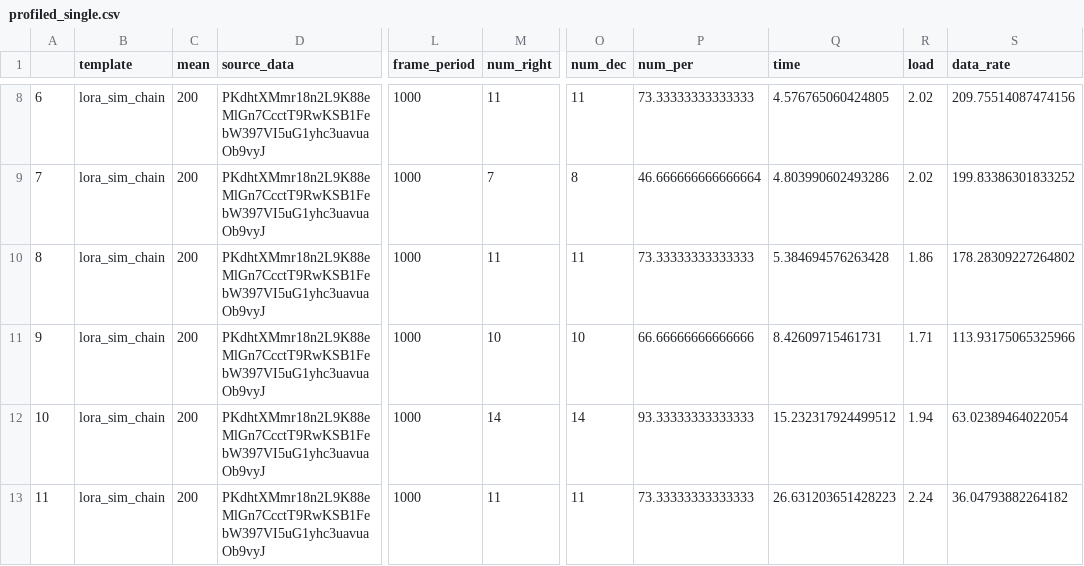
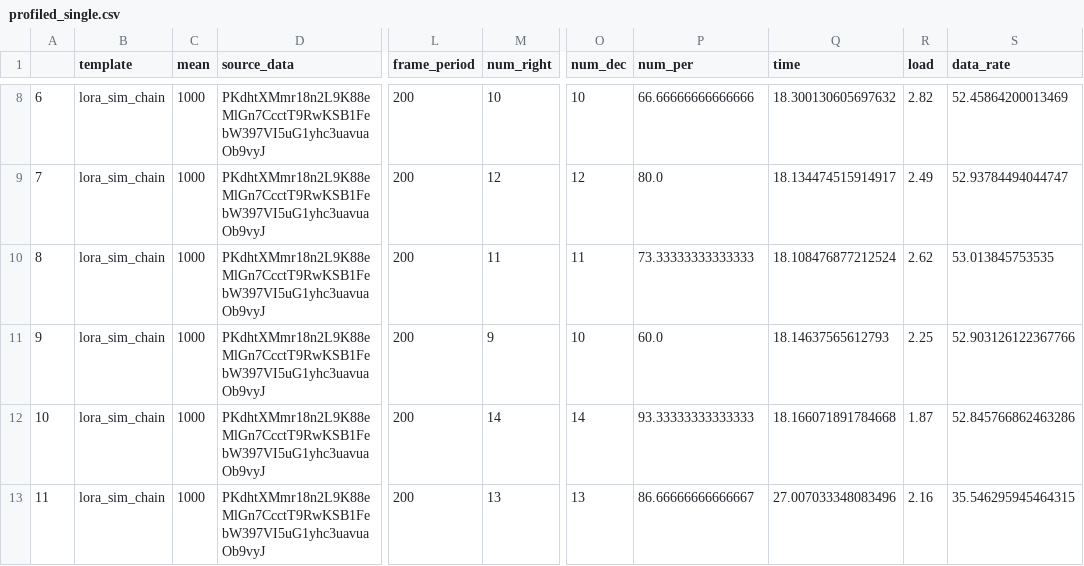
Before and after one commit to martynvdijke/gr-lora_sdr-profiler, a CSV file: results/profiled_single.csv, drawn as a sheet; only a part is shown, gaps mark what is left out; the diff covers the shown part only; the diff names each change by its address in the sheet, - before the commit and + after, or states it on an @@ line.

```diff
--- a/results/profiled_single.csv
+++ b/results/profiled_single.csv
-C8:C13 (mean): 200
+C8:C13 (mean): 1000
-L8:L13 (frame_period): 1000
+L8:L13 (frame_period): 200
-M8 (num_right): 11
+M8 (num_right): 10
-O8 (num_dec): 11
+O8 (num_dec): 10
-P8 (num_per): 73.33333333333333
+P8 (num_per): 66.66666666666666
-Q8 (time): 4.576765060424805
+Q8 (time): 18.300130605697632
-R8 (load): 2.02
+R8 (load): 2.82
-S8 (data_rate): 209.75514087474156
+S8 (data_rate): 52.45864200013469
-M9 (num_right): 7
+M9 (num_right): 12
-O9 (num_dec): 8
+O9 (num_dec): 12
-P9 (num_per): 46.666666666666664
+P9 (num_per): 80.0
-Q9 (time): 4.803990602493286
+Q9 (time): 18.134474515914917
-R9 (load): 2.02
+R9 (load): 2.49
-S9 (data_rate): 199.83386301833252
+S9 (data_rate): 52.93784494044747
-Q10 (time): 5.384694576263428
+Q10 (time): 18.108476877212524
-R10 (load): 1.86
+R10 (load): 2.62
-S10 (data_rate): 178.28309227264802
+S10 (data_rate): 53.013845753535
-M11 (num_right): 10
+M11 (num_right): 9
-P11 (num_per): 66.66666666666666
+P11 (num_per): 60.0
-Q11 (time): 8.42609715461731
+Q11 (time): 18.14637565612793
-R11 (load): 1.71
+R11 (load): 2.25
-S11 (data_rate): 113.93175065325966
+S11 (data_rate): 52.903126122367766
-Q12 (time): 15.232317924499512
+Q12 (time): 18.166071891784668
-R12 (load): 1.94
+R12 (load): 1.87
-S12 (data_rate): 63.02389464022054
+S12 (data_rate): 52.845766862463286
-M13 (num_right): 11
+M13 (num_right): 13
-O13 (num_dec): 11
+O13 (num_dec): 13
-P13 (num_per): 73.33333333333333
+P13 (num_per): 86.66666666666667
-Q13 (time): 26.631203651428223
+Q13 (time): 27.007033348083496
-R13 (load): 2.24
+R13 (load): 2.16
-S13 (data_rate): 36.04793882264182
+S13 (data_rate): 35.546295945464315
```
Also changed, not shown: 35 edited cells elsewhere in this file, results/profiled_multi.csv, results/profiled_multi_runs.csv, 2 other files.
